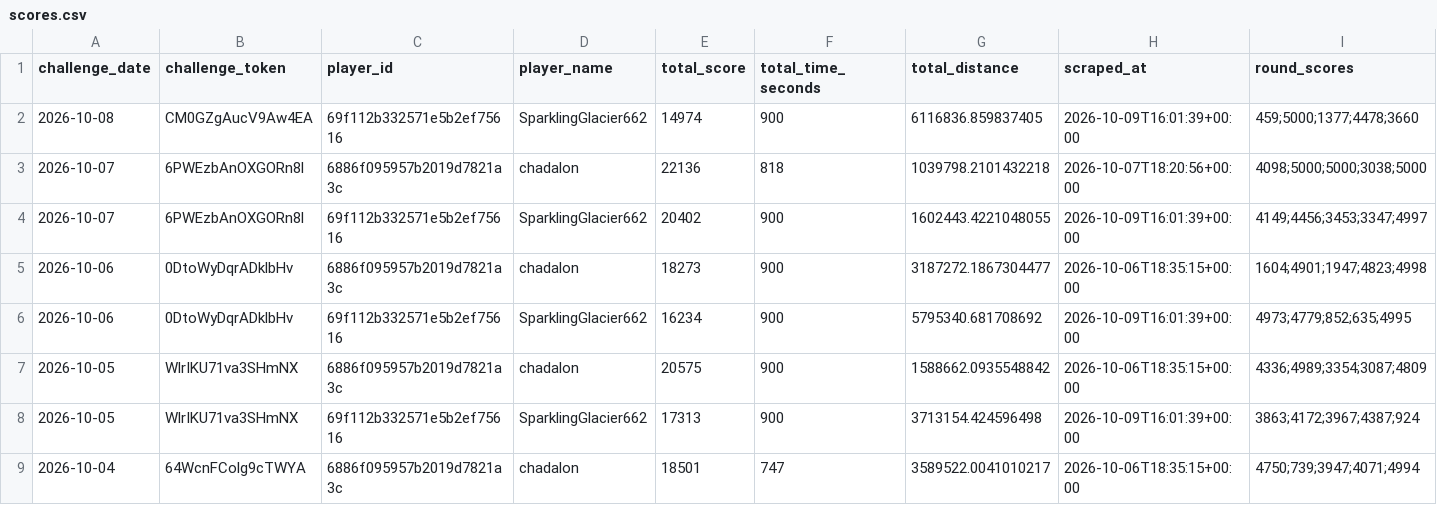
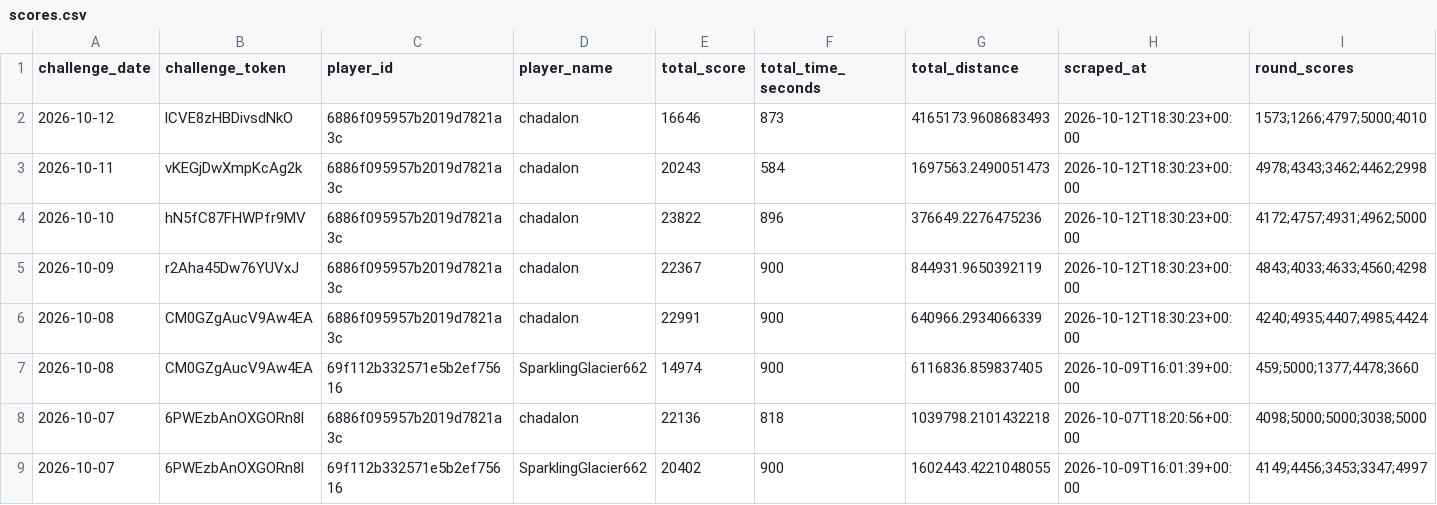
Before and after one commit to NexGenAnalytics/geoguessr-scores, a CSV file: scores.csv, drawn as a sheet; only a part is shown; the shorter side is filled out with more unchanged rows.

Commit message:
chad

```diff
--- a/scores.csv
+++ b/scores.csv
@@ -1,2 +1,7 @@
 challenge_date,challenge_token,player_id,player_name,total_score,total_time_seconds,total_distance,scraped_at,round_scores
+2026-10-12,lCVE8zHBDivsdNkO,6886f095957b2019d7821a3c,chadalon,16646,873,4165173.9608683493,2026-10-12T18:30:23+00:00,1573;1266;4797;5000;4010
+2026-10-11,vKEGjDwXmpKcAg2k,6886f095957b2019d7821a3c,chadalon,20243,584,1697563.2490051473,2026-10-12T18:30:23+00:00,4978;4343;3462;4462;2998
+2026-10-10,hN5fC87FHWPfr9MV,6886f095957b2019d7821a3c,chadalon,23822,896,376649.2276475236,2026-10-12T18:30:23+00:00,4172;4757;4931;4962;5000
+2026-10-09,r2Aha45Dw76YUVxJ,6886f095957b2019d7821a3c,chadalon,22367,900,844931.9650392119,2026-10-12T18:30:23+00:00,4843;4033;4633;4560;4298
+2026-10-08,CM0GZgAucV9Aw4EA,6886f095957b2019d7821a3c,chadalon,22991,900,640966.2934066339,2026-10-12T18:30:23+00:00,4240;4935;4407;4985;4424
 2026-10-08,CM0GZgAucV9Aw4EA,69f112b332571e5b2ef75616,SparklingGlacier662,14974,900,6116836.859837405,2026-10-09T16:01:39+00:00,459;5000;1377;4478;3660
```
